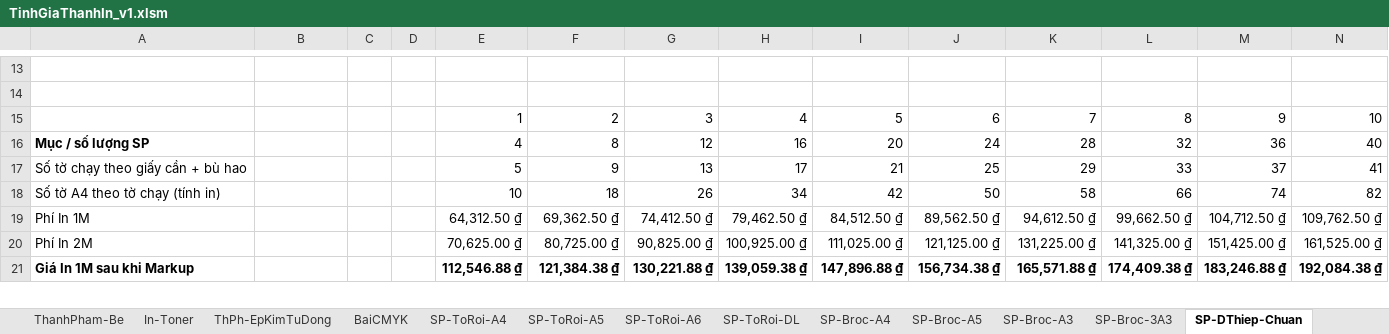
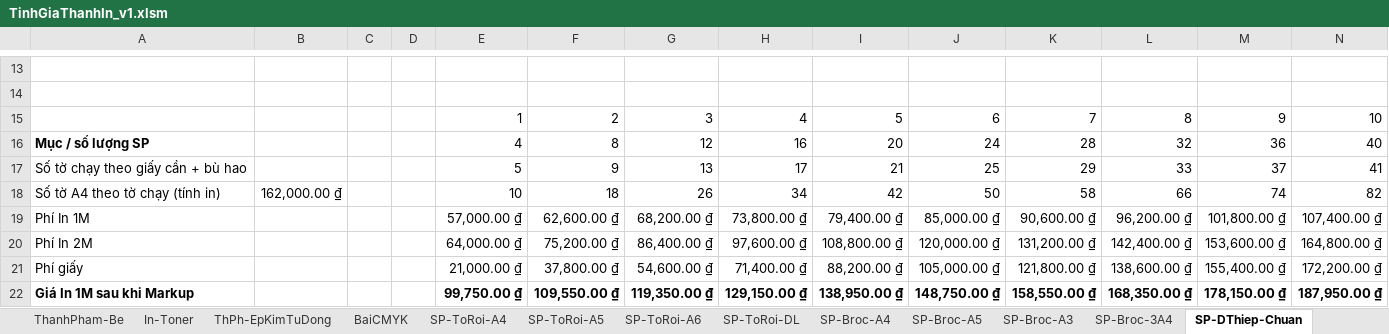
Before and after one commit to DzungHg/Excels-Projects, an Excel workbook: TinhChiPhiIn/TinhGiaThanhIn_v1.xlsm, sheet SP-DThiep-Chuan, drawn as a sheet; only a part is shown, gaps mark what is left out; values as stored, in another font and other column widths than the file's, no borders; charts and pictures not drawn; addresses are those after the commit; the diff covers the shown part only; the diff names each change by its address in the sheet, - before the commit and + after, or states it on an @@ line.

```diff
--- a/TinhChiPhiIn/TinhGiaThanhIn_v1.xlsm (sheet SP-DThiep-Chuan)
+++ b/TinhChiPhiIn/TinhGiaThanhIn_v1.xlsm (sheet SP-DThiep-Chuan)
-sheet tab: SP-Broc-3A3
+sheet tab: SP-Broc-3A4
-B18: (empty)
+B18: 162,000.00 ₫
-E19: 64,312.50 ₫
+E19: 57,000.00 ₫
-F19: 69,362.50 ₫
+F19: 62,600.00 ₫
-G19: 74,412.50 ₫
+G19: 68,200.00 ₫
-H19: 79,462.50 ₫
+H19: 73,800.00 ₫
-I19: 84,512.50 ₫
+I19: 79,400.00 ₫
-J19: 89,562.50 ₫
+J19: 85,000.00 ₫
-K19: 94,612.50 ₫
+K19: 90,600.00 ₫
-L19: 99,662.50 ₫
+L19: 96,200.00 ₫
-M19: 104,712.50 ₫
+M19: 101,800.00 ₫
-N19: 109,762.50 ₫
+N19: 107,400.00 ₫
-E20: 70,625.00 ₫
+E20: 64,000.00 ₫
-F20: 80,725.00 ₫
+F20: 75,200.00 ₫
-G20: 90,825.00 ₫
+G20: 86,400.00 ₫
-H20: 100,925.00 ₫
+H20: 97,600.00 ₫
-I20: 111,025.00 ₫
+I20: 108,800.00 ₫
-J20: 121,125.00 ₫
+J20: 120,000.00 ₫
-K20: 131,225.00 ₫
+K20: 131,200.00 ₫
-L20: 141,325.00 ₫
+L20: 142,400.00 ₫
-M20: 151,425.00 ₫
+M20: 153,600.00 ₫
-N20: 161,525.00 ₫
+N20: 164,800.00 ₫
+row 21: Phí giấy |  |  |  | 21,000.00 ₫ | 37,800.00 ₫ | 54,600.00 ₫ | 71,400.00 ₫ | 88,200.00 ₫ | 105,000.00 ₫ | 121,800.00 ₫ | 138,600.00 ₫ | 155,400.00 ₫ | 172,200.00 ₫
-E22: 112,546.88 ₫
+E22: 99,750.00 ₫
-F22: 121,384.38 ₫
+F22: 109,550.00 ₫
-G22: 130,221.88 ₫
+G22: 119,350.00 ₫
-H22: 139,059.38 ₫
+H22: 129,150.00 ₫
-I22: 147,896.88 ₫
+I22: 138,950.00 ₫
-J22: 156,734.38 ₫
+J22: 148,750.00 ₫
-K22: 165,571.88 ₫
+K22: 158,550.00 ₫
-L22: 174,409.38 ₫
+L22: 168,350.00 ₫
-M22: 183,246.88 ₫
+M22: 178,150.00 ₫
-N22: 192,084.38 ₫
+N22: 187,950.00 ₫
```
Also changed, not shown: 4 added rows, 2 removed rows and 70 edited cells elsewhere in this sheet, sheet Decal-Giay-Oval, sheet Decal-Giay-Khac, sheet Decal-Giay-ChNhat, sheet Decal-Giay-Tron, sheet In-Toner, sheet Decal-Giay-Vuong, 26 more sheets, formulas that keep their value, charts or pictures.
